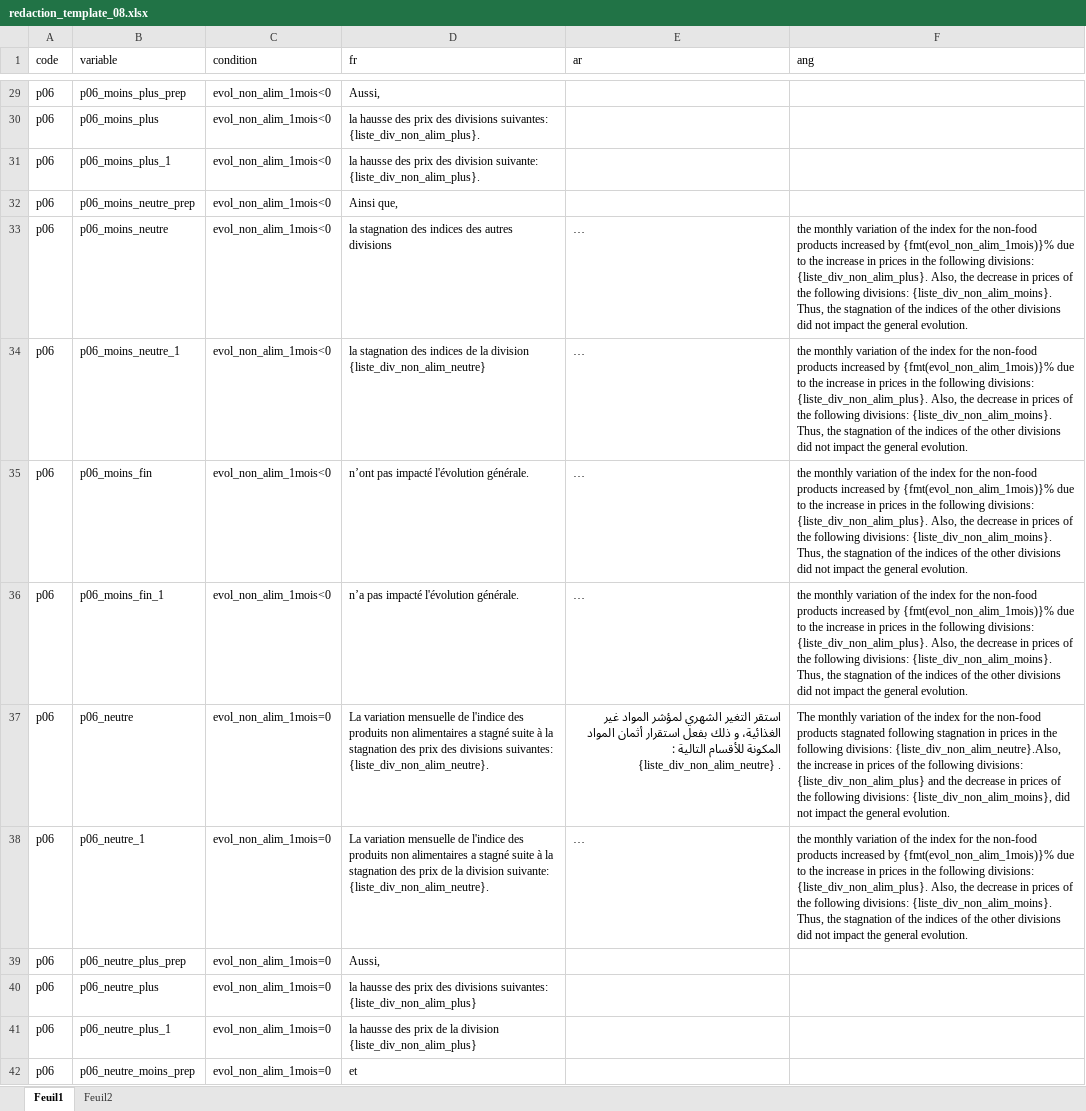
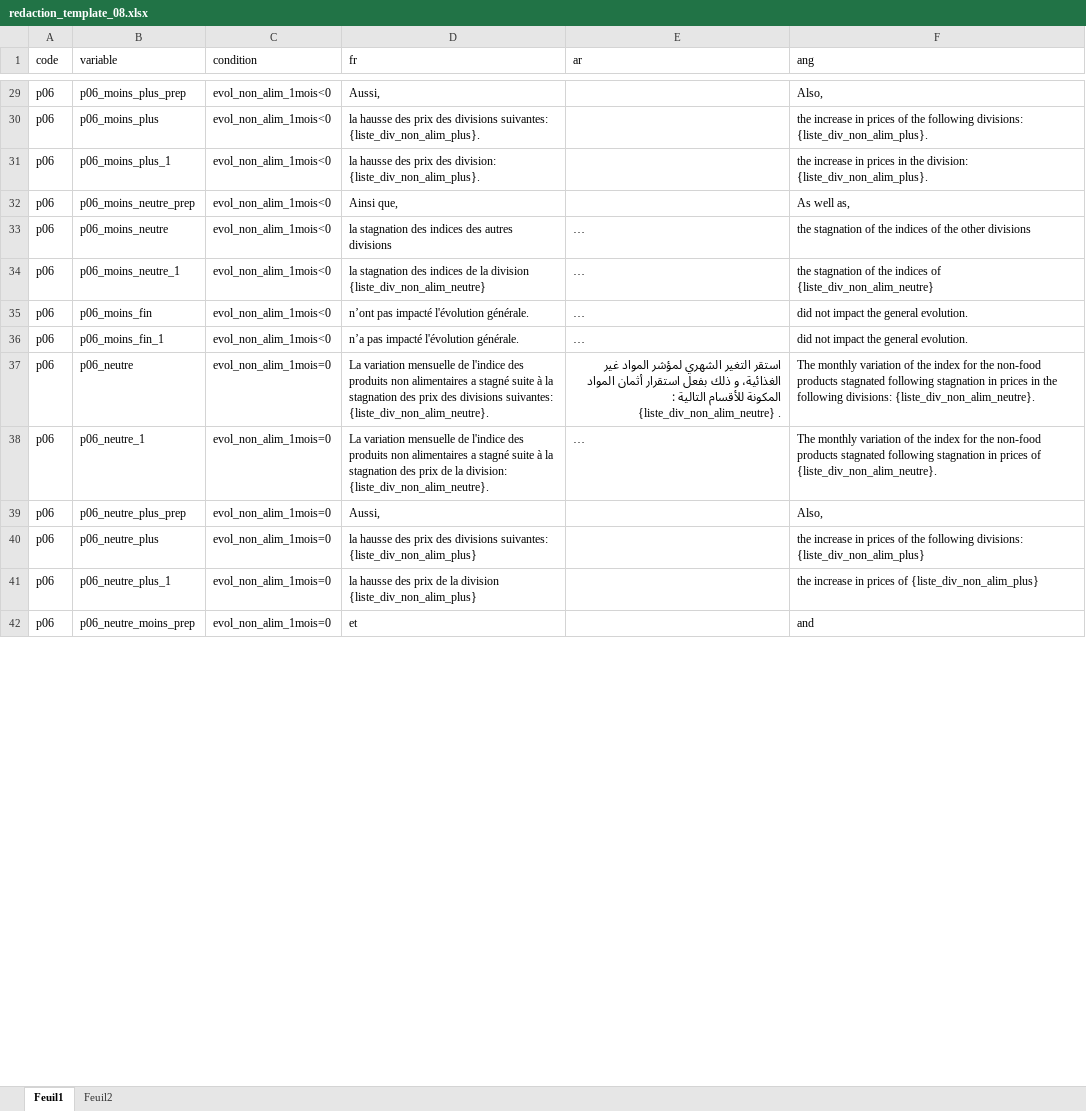
Before and after one commit to zhalhalhcp/IPC_Tanger_Evolution_Word, an Excel workbook: Input/redaction_template_08.xlsx, sheet Feuil1, drawn as a sheet; only a part is shown, gaps mark what is left out; long unchanged cells end in …; values as stored, in another font and other column widths than the file's, no borders; the diff covers the shown part only; the diff names each change by its address in the sheet, - before the commit and + after, or states it on an @@ line.

```diff
--- a/Input/redaction_template_08.xlsx (sheet Feuil1)
+++ b/Input/redaction_template_08.xlsx (sheet Feuil1)
-F29 (ang): (empty)
+F29 (ang): Also,
-F30 (ang): (empty)
+F30 (ang): the increase in prices of the following divisions: {liste_div_non_alim_plus}.
-D31 (fr): …prix des division suivante: {liste_div_non_alim_plus}.
+D31 (fr): …prix des division: {liste_div_non_alim_plus}.
-F31 (ang): (empty)
+F31 (ang): the increase in prices in the division: {liste_div_non_alim_plus}.
-F32 (ang): (empty)
+F32 (ang): As well as,
-F33 (ang): the monthly variation of the index for the non-food products increased by {fmt(evol_non_alim_1mois)}% due to the increase in prices in the following divisions: {liste_div_non_alim_plus}. Also, the decrease in prices of the following divisions: {liste_div_non_alim_moins}. Thus, the stagnation of the indices of the other divisions did not impact the general evolution.
+F33 (ang): the stagnation of the indices of the other divisions
-F34 (ang): the monthly variation of the index for the non-food products increased by {fmt(evol_non_alim_1mois)}% due to the increase in prices in the following divisions: {liste_div_non_alim_plus}. Also, the decrease in prices of the following divisions: {liste_div_non_alim_moins}. Thus, the stagnation of the indices of the other divisions did not impact the general evolution.
+F34 (ang): the stagnation of the indices of {liste_div_non_alim_neutre}
-F35:F36 (ang): the monthly variation of the index for the non-food products increased by {fmt(evol_non_alim_1mois)}% due to the increase in prices in the following divisions: {liste_div_non_alim_plus}. Also, the decrease in prices of the following divisions: {liste_div_non_alim_moins}. Thus, the stagnation of the indices of the other divisions did not…
+F35:F36 (ang): did not…
-F37 (ang): …following divisions: {liste_div_non_alim_neutre}.Also, the increase in prices of the following divisions: {liste_div_non_alim_plus} and the decrease in prices of the following divisions: {liste_div_non_alim_moins}, did not impact the general evolution.
+F37 (ang): …following divisions: {liste_div_non_alim_neutre}.
-D38 (fr): …de la division suivante: {liste_div_non_alim_neutre}.
+D38 (fr): …de la division: {liste_div_non_alim_neutre}.
-F38 (ang): the monthly variation of the index for the non-food products increased by {fmt(evol_non_alim_1mois)}% due to the increase in prices in the following divisions: {liste_div_non_alim_plus}. Also, the decrease in prices of the following divisions: {liste_div_non_alim_moins}. Thus, the stagnation of the indices of the other divisions did not impact the general evolution.
+F38 (ang): The monthly variation of the index for the non-food products stagnated following stagnation in prices of {liste_div_non_alim_neutre}.
-F39 (ang): (empty)
+F39 (ang): Also,
-F40 (ang): (empty)
+F40 (ang): the increase in prices of the following divisions: {liste_div_non_alim_plus}
-F41 (ang): (empty)
+F41 (ang): the increase in prices of {liste_div_non_alim_plus}
-F42 (ang): (empty)
+F42 (ang): and
```
Also changed, not shown: 6 added rows and 55 edited cells elsewhere in this sheet, Input/redaction_template_10.xlsx, Input/redaction_template_17.xlsx, 38 other files.
